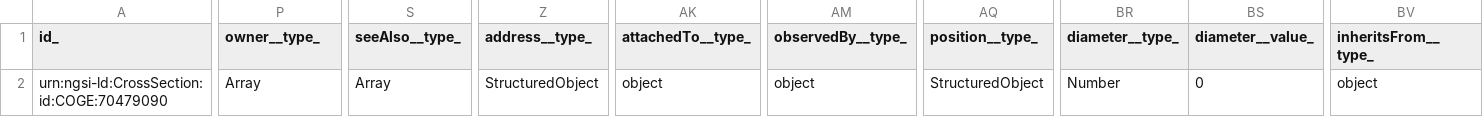
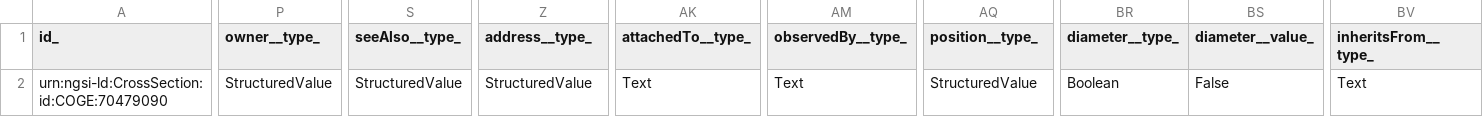
Before and after one commit to smart-data-models/dataModel.OpenChannelManagement, a CSV file: CrossSection/examples/example-normalized.json.csv, drawn as a sheet; only a part is shown, gaps mark what is left out; the diff names each change by its address in the sheet, - before the commit and + after, or states it on an @@ line.

Commit message:
Exported example to csv example-normalized.json

```diff
--- a/CrossSection/examples/example-normalized.json.csv
+++ b/CrossSection/examples/example-normalized.json.csv
-P2 (owner__type_): Array
+P2 (owner__type_): StructuredValue
-S2 (seeAlso__type_): Array
+S2 (seeAlso__type_): StructuredValue
-Z2 (address__type_): StructuredObject
+Z2 (address__type_): StructuredValue
-AK2 (attachedTo__type_): object
+AK2 (attachedTo__type_): Text
-AM2 (observedBy__type_): object
+AM2 (observedBy__type_): Text
-AQ2 (position__type_): StructuredObject
+AQ2 (position__type_): StructuredValue
-BR2 (diameter__type_): Number
+BR2 (diameter__type_): Boolean
-BS2 (diameter__value_): 0
+BS2 (diameter__value_): False
-BV2 (inheritsFrom__type_): object
+BV2 (inheritsFrom__type_): Text
```
